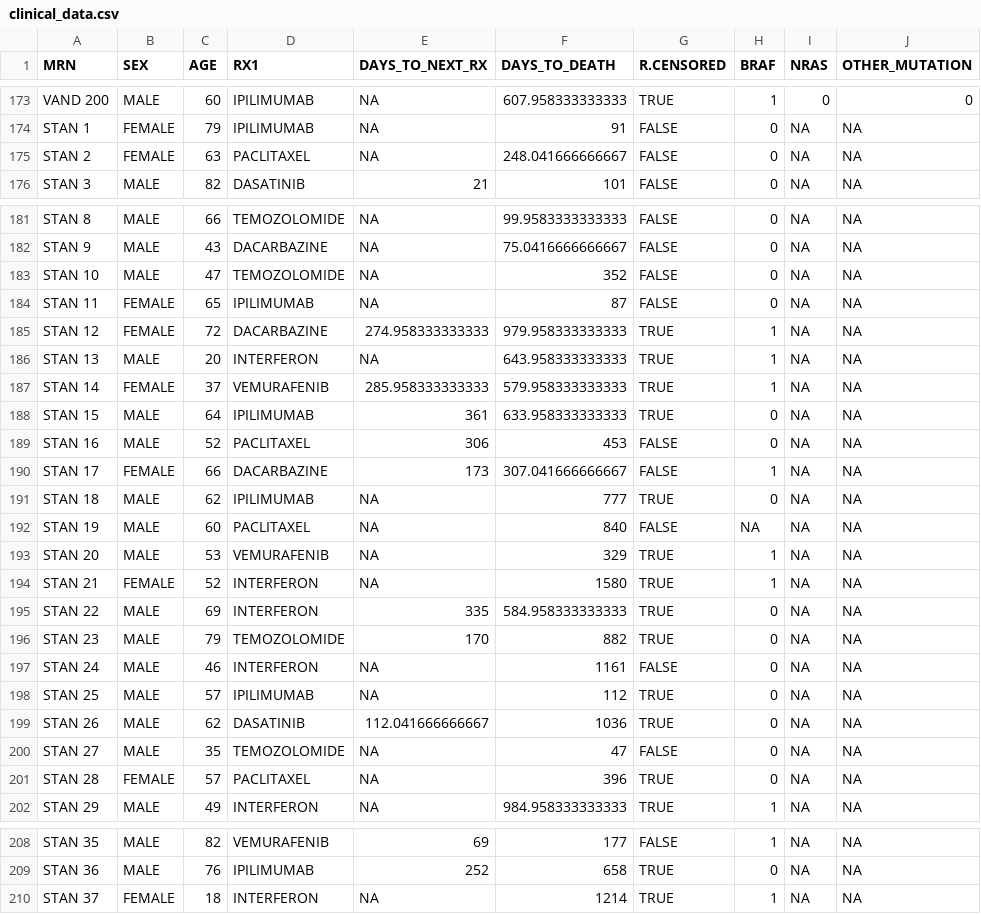
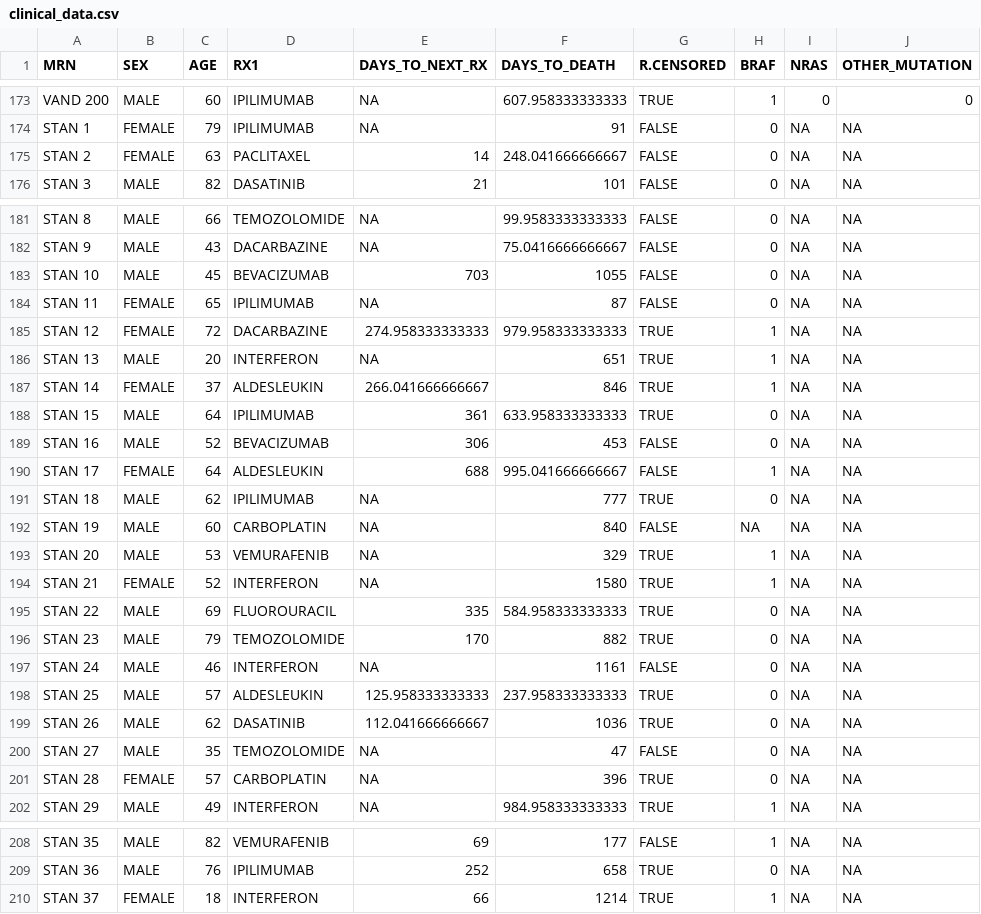
Before and after one commit to sgfin/mrlu, a CSV file: clinical_data.csv, drawn as a sheet; only a part is shown, gaps mark what is left out; the diff names each change by its address in the sheet, - before the commit and + after, or states it on an @@ line.

```diff
--- a/clinical_data.csv
+++ b/clinical_data.csv
-E175 (DAYS_TO_NEXT_RX): NA
+E175 (DAYS_TO_NEXT_RX): 14
-C183 (AGE): 47
+C183 (AGE): 45
-D183 (RX1): TEMOZOLOMIDE
+D183 (RX1): BEVACIZUMAB
-E183 (DAYS_TO_NEXT_RX): NA
+E183 (DAYS_TO_NEXT_RX): 703
-F183 (DAYS_TO_DEATH): 352
+F183 (DAYS_TO_DEATH): 1055
-F186 (DAYS_TO_DEATH): 643.958333333333
+F186 (DAYS_TO_DEATH): 651
-D187 (RX1): VEMURAFENIB
+D187 (RX1): ALDESLEUKIN
-E187 (DAYS_TO_NEXT_RX): 285.958333333333
+E187 (DAYS_TO_NEXT_RX): 266.041666666667
-F187 (DAYS_TO_DEATH): 579.958333333333
+F187 (DAYS_TO_DEATH): 846
-D189 (RX1): PACLITAXEL
+D189 (RX1): BEVACIZUMAB
-C190 (AGE): 66
+C190 (AGE): 64
-D190 (RX1): DACARBAZINE
+D190 (RX1): ALDESLEUKIN
-E190 (DAYS_TO_NEXT_RX): 173
+E190 (DAYS_TO_NEXT_RX): 688
-F190 (DAYS_TO_DEATH): 307.041666666667
+F190 (DAYS_TO_DEATH): 995.041666666667
-D192 (RX1): PACLITAXEL
+D192 (RX1): CARBOPLATIN
-D195 (RX1): INTERFERON
+D195 (RX1): FLUOROURACIL
-D198 (RX1): IPILIMUMAB
+D198 (RX1): ALDESLEUKIN
-E198 (DAYS_TO_NEXT_RX): NA
+E198 (DAYS_TO_NEXT_RX): 125.958333333333
-F198 (DAYS_TO_DEATH): 112
+F198 (DAYS_TO_DEATH): 237.958333333333
-D201 (RX1): PACLITAXEL
+D201 (RX1): CARBOPLATIN
-E210 (DAYS_TO_NEXT_RX): NA
+E210 (DAYS_TO_NEXT_RX): 66
```
Also changed, not shown: drug_data_full.csv, drug_data_unique.csv, 4 other files.
